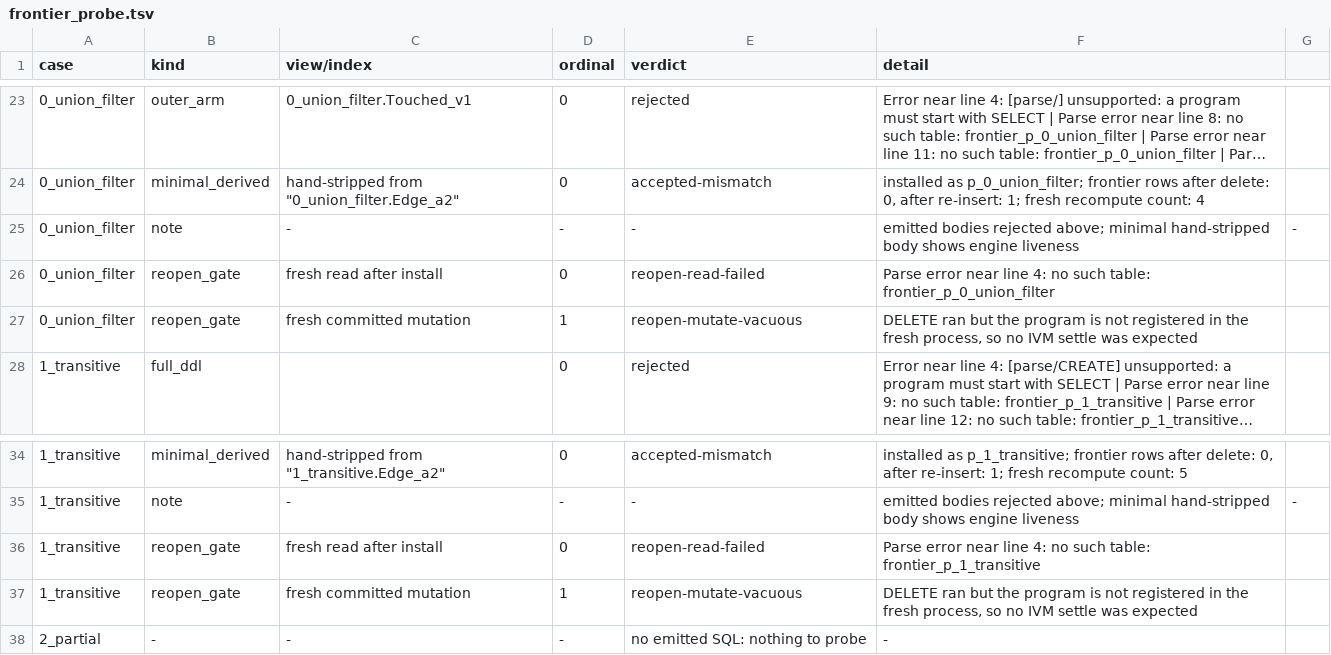
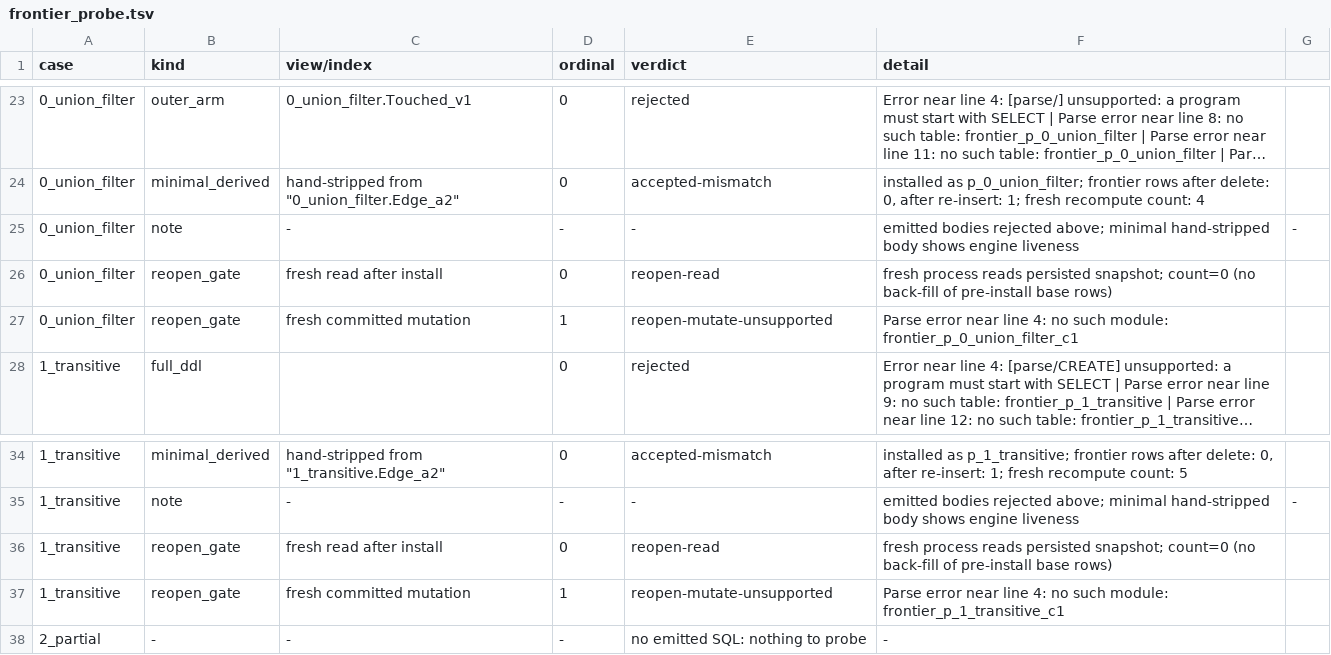
Before and after one commit to hafley66/sqlite_ivm, a TSV file: bench/frontier/compiler/artifacts/frontier_probe.tsv, drawn as a sheet; only a part is shown, gaps mark what is left out; long unchanged cells end in …; the diff names each change by its address in the sheet, - before the commit and + after, or states it on an @@ line.

Commit message:
probe: execute the reopen install and measure the real fresh-connection gate
Fixes m-b91ef0a3: the reopen gate built install_script but never ran it, so
the recorded reopen-read-failed / reopen-mutate-vacuous rows measured an
UNINSTALLED copy. The gate now (1) installs in one process with rc and error
text asserted (reopen-install-failed on refusal), (2) closes and reopens:
a fresh-process direct read of the persisted frontier vtab succeeds
(reopen-read, count=0 — direct confirmation install does not back-fill
pre-install base rows), and (3) a fresh committed source mutation fails
with the canonical connection-local error: no such module:
frontier_p_<prog>_c1 (reopen-mutate-unsupported, verbatim in the TSV).

Corrected rows (deterministic across reruns, both cases):
  reopen_gate fresh read after install   reopen-read               count=0
  reopen_gate fresh committed mutation   reopen-mutate-unsupported Parse error near line 4: no such module: frontier_p_<prog>_c1

Report section 5 rewritten: read path persists, write path does not;
earlier 'no such table' / vacuous-DELETE wording removed as an artifact.

Boop-Status: done

```diff
--- a/bench/frontier/compiler/artifacts/frontier_probe.tsv
+++ b/bench/frontier/compiler/artifacts/frontier_probe.tsv
-E26 (verdict): reopen-read-failed
+E26 (verdict): reopen-read
-F26 (detail): Parse error near line 4: no such table: frontier_p_0_union_filter
+F26 (detail): fresh process reads persisted snapshot; count=0 (no back-fill of pre-install base rows)
-E27 (verdict): reopen-mutate-vacuous
+E27 (verdict): reopen-mutate-unsupported
-F27 (detail): DELETE ran but the program is not registered in the fresh process, so no IVM settle was expected
+F27 (detail): Parse error near line 4: no such module: frontier_p_0_union_filter_c1
-E36 (verdict): reopen-read-failed
+E36 (verdict): reopen-read
-F36 (detail): Parse error near line 4: no such table: frontier_p_1_transitive
+F36 (detail): fresh process reads persisted snapshot; count=0 (no back-fill of pre-install base rows)
-E37 (verdict): reopen-mutate-vacuous
+E37 (verdict): reopen-mutate-unsupported
-F37 (detail): DELETE ran but the program is not registered in the fresh process, so no IVM settle was expected
+F37 (detail): Parse error near line 4: no such module: frontier_p_1_transitive_c1
```
Also changed, not shown: 2 other files.
